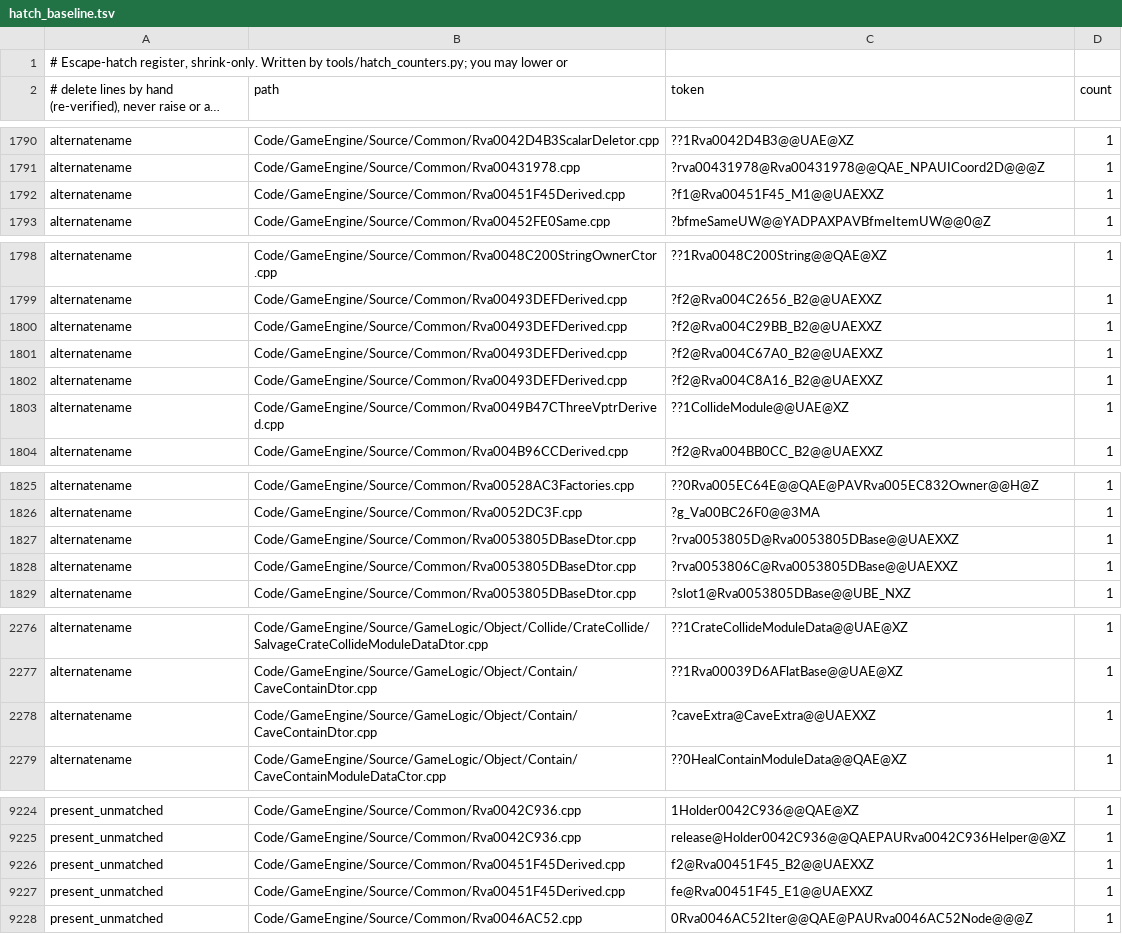
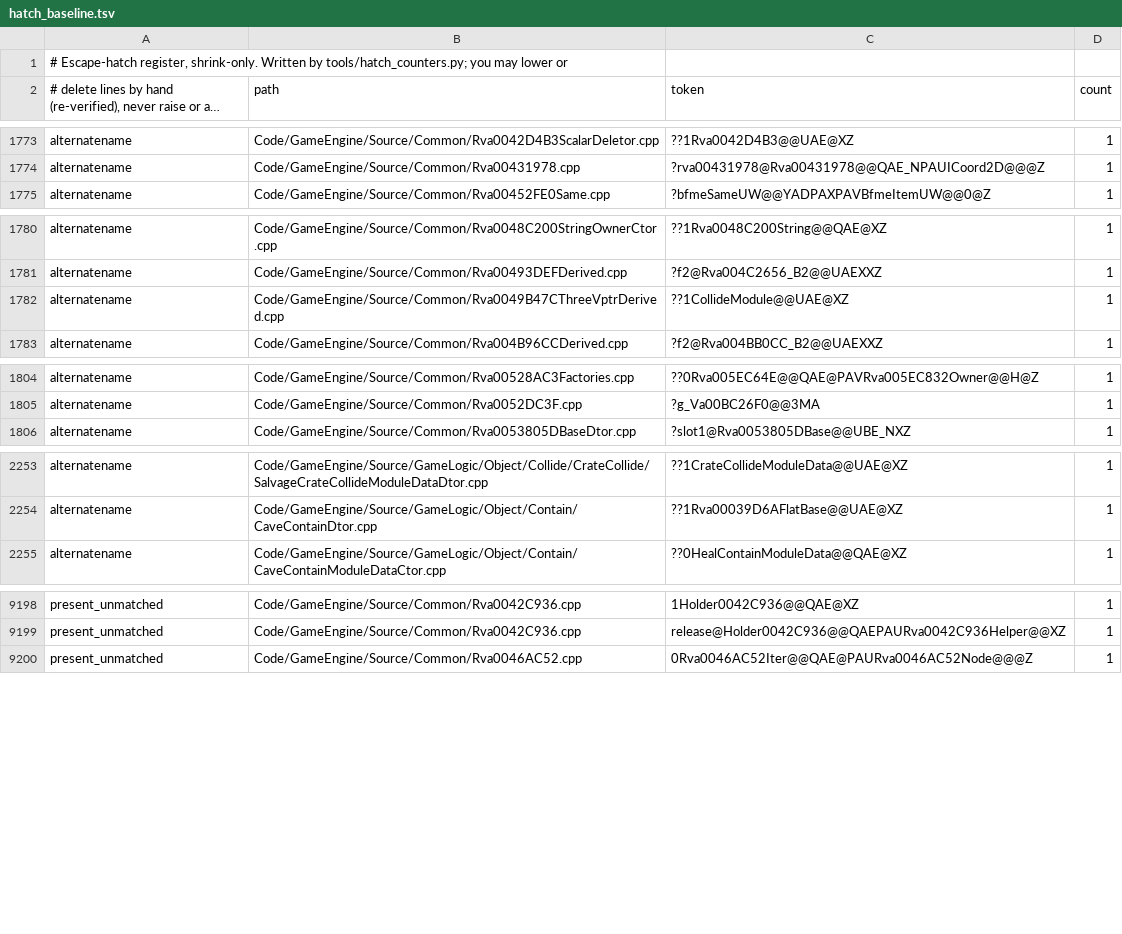
Before and after one commit to Open-BFME/Open-BFME-2, a TSV file: reverse/hatch_baseline.tsv, drawn as a sheet; only a part is shown, gaps mark what is left out; long unchanged cells end in …; the diff covers the shown part only.

```diff
--- a/reverse/hatch_baseline.tsv
+++ b/reverse/hatch_baseline.tsv
@@ -1791,3 +1774,2 @@ alternatename	Code/GameEngine/Source/Common/Rva0042D4B3ScalarDeletor.cpp	??1Rva0
 alternatename	Code/GameEngine/Source/Common/Rva00431978.cpp	?rva00431978@Rva00431978@@QAE_NPAUICoord2D@@@Z	1
-alternatename	Code/GameEngine/Source/Common/Rva00451F45Derived.cpp	?f1@Rva00451F45_M1@@UAEXXZ	1
 alternatename	Code/GameEngine/Source/Common/Rva00452FE0Same.cpp	?bfmeSameUW@@YADPAXPAVBfmeItemUW@@0@Z	1
@@ -1799,5 +1781,2 @@ alternatename	Code/GameEngine/Source/Common/Rva0048C200StringOwnerCtor.cpp	??1Rv
 alternatename	Code/GameEngine/Source/Common/Rva00493DEFDerived.cpp	?f2@Rva004C2656_B2@@UAEXXZ	1
-alternatename	Code/GameEngine/Source/Common/Rva00493DEFDerived.cpp	?f2@Rva004C29BB_B2@@UAEXXZ	1
-alternatename	Code/GameEngine/Source/Common/Rva00493DEFDerived.cpp	?f2@Rva004C67A0_B2@@UAEXXZ	1
-alternatename	Code/GameEngine/Source/Common/Rva00493DEFDerived.cpp	?f2@Rva004C8A16_B2@@UAEXXZ	1
 alternatename	Code/GameEngine/Source/Common/Rva0049B47CThreeVptrDerived.cpp	??1CollideModule@@UAE@XZ	1
@@ -1826,4 +1805,2 @@ alternatename	Code/GameEngine/Source/Common/Rva00528AC3Factories.cpp	??0Rva005EC
 alternatename	Code/GameEngine/Source/Common/Rva0052DC3F.cpp	?g_Va00BC26F0@@3MA	1
-alternatename	Code/GameEngine/Source/Common/Rva0053805DBaseDtor.cpp	?rva0053805D@Rva0053805DBase@@UAEXXZ	1
-alternatename	Code/GameEngine/Source/Common/Rva0053805DBaseDtor.cpp	?rva0053806C@Rva0053805DBase@@UAEXXZ	1
 alternatename	Code/GameEngine/Source/Common/Rva0053805DBaseDtor.cpp	?slot1@Rva0053805DBase@@UBE_NXZ	1
@@ -2277,3 +2254,2 @@ alternatename	Code/GameEngine/Source/GameLogic/Object/Collide/CrateCollide/Salva
 alternatename	Code/GameEngine/Source/GameLogic/Object/Contain/CaveContainDtor.cpp	??1Rva00039D6AFlatBase@@UAE@XZ	1
-alternatename	Code/GameEngine/Source/GameLogic/Object/Contain/CaveContainDtor.cpp	?caveExtra@CaveExtra@@UAEXXZ	1
 alternatename	Code/GameEngine/Source/GameLogic/Object/Contain/CaveContainModuleDataCtor.cpp	??0HealContainModuleData@@QAE@XZ	1
@@ -9225,4 +9199,2 @@ present_unmatched	Code/GameEngine/Source/Common/Rva0042C936.cpp	1Holder0042C936@
 present_unmatched	Code/GameEngine/Source/Common/Rva0042C936.cpp	release@Holder0042C936@@QAEPAURva0042C936Helper@@XZ	1
-present_unmatched	Code/GameEngine/Source/Common/Rva00451F45Derived.cpp	f2@Rva00451F45_B2@@UAEXXZ	1
-present_unmatched	Code/GameEngine/Source/Common/Rva00451F45Derived.cpp	fe@Rva00451F45_E1@@UAEXXZ	1
 present_unmatched	Code/GameEngine/Source/Common/Rva0046AC52.cpp	0Rva0046AC52Iter@@QAE@PAURva0046AC52Node@@@Z	1
```
Also changed, not shown: 24 removed rows elsewhere in this file, 2 other files.
